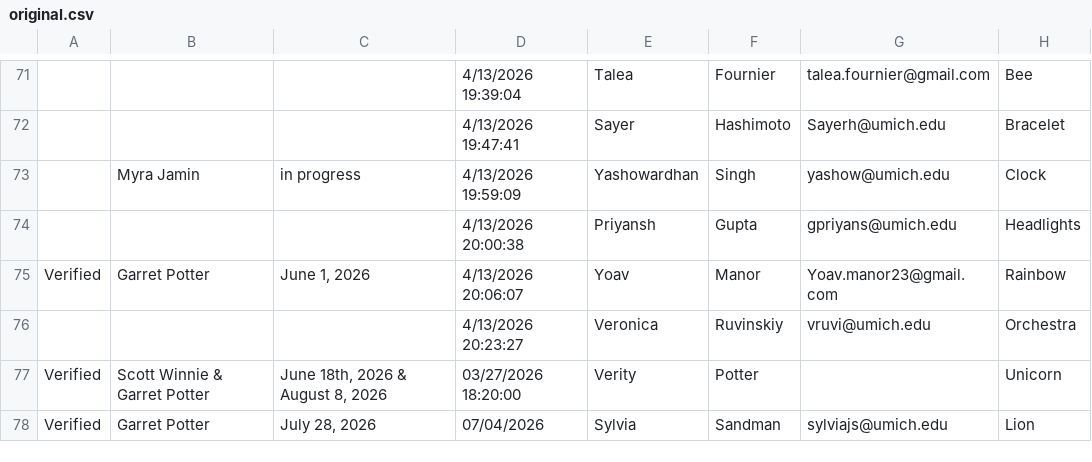
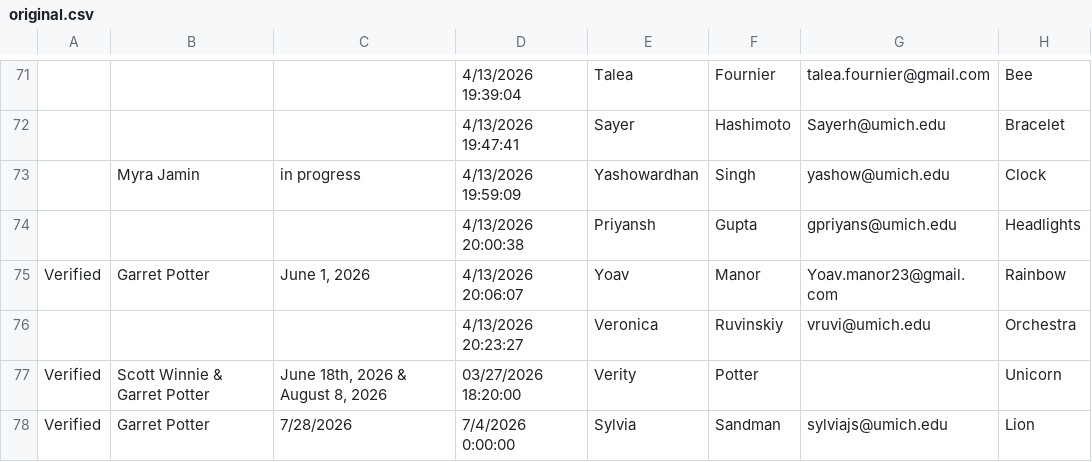
Before and after one commit to The-Real-Kevin/everstory-automation, a CSV file: data/original.csv, drawn as a sheet; only a part is shown, gaps mark what is left out; the diff covers the shown part only; the diff names each change by its address in the sheet, - before the commit and + after, or states it on an @@ line.

```diff
--- a/data/original.csv
+++ b/data/original.csv
-C78: July 28, 2026
+C78: 7/28/2026
-D78: 07/04/2026
+D78: 7/4/2026 0:00:00
```
Also changed, not shown: 1 added row elsewhere in this file, data/additions.csv, 2 other files.
